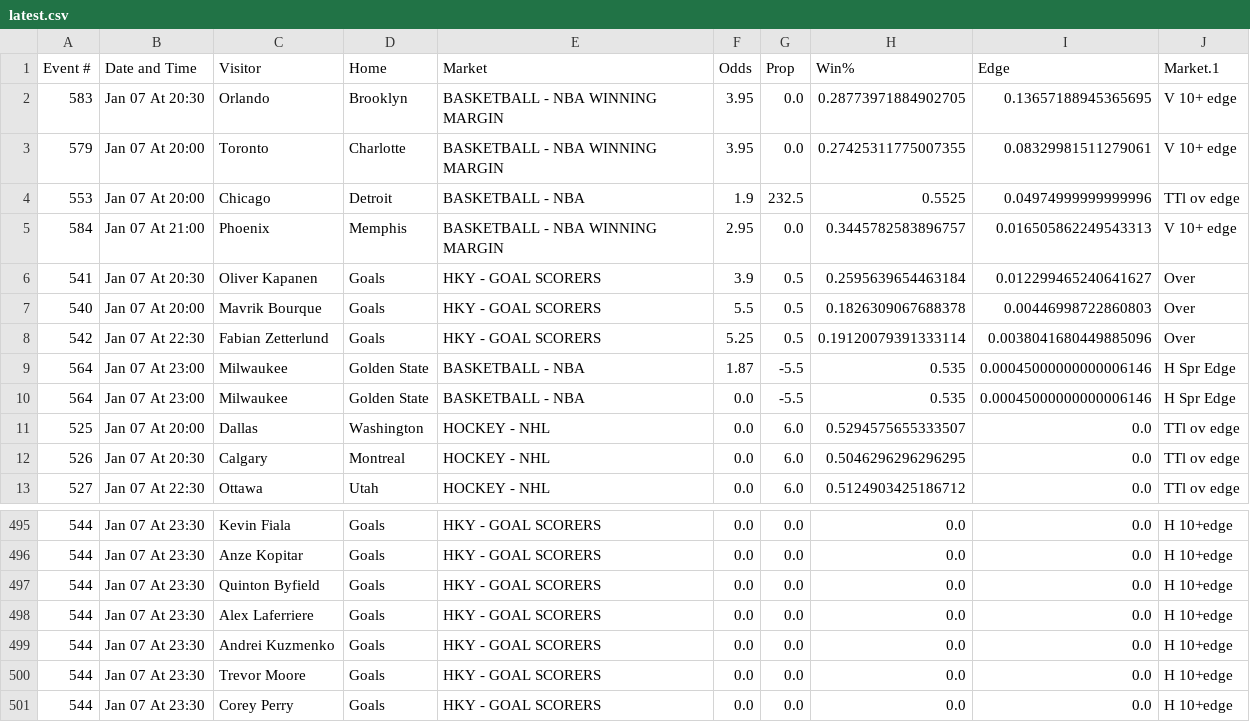
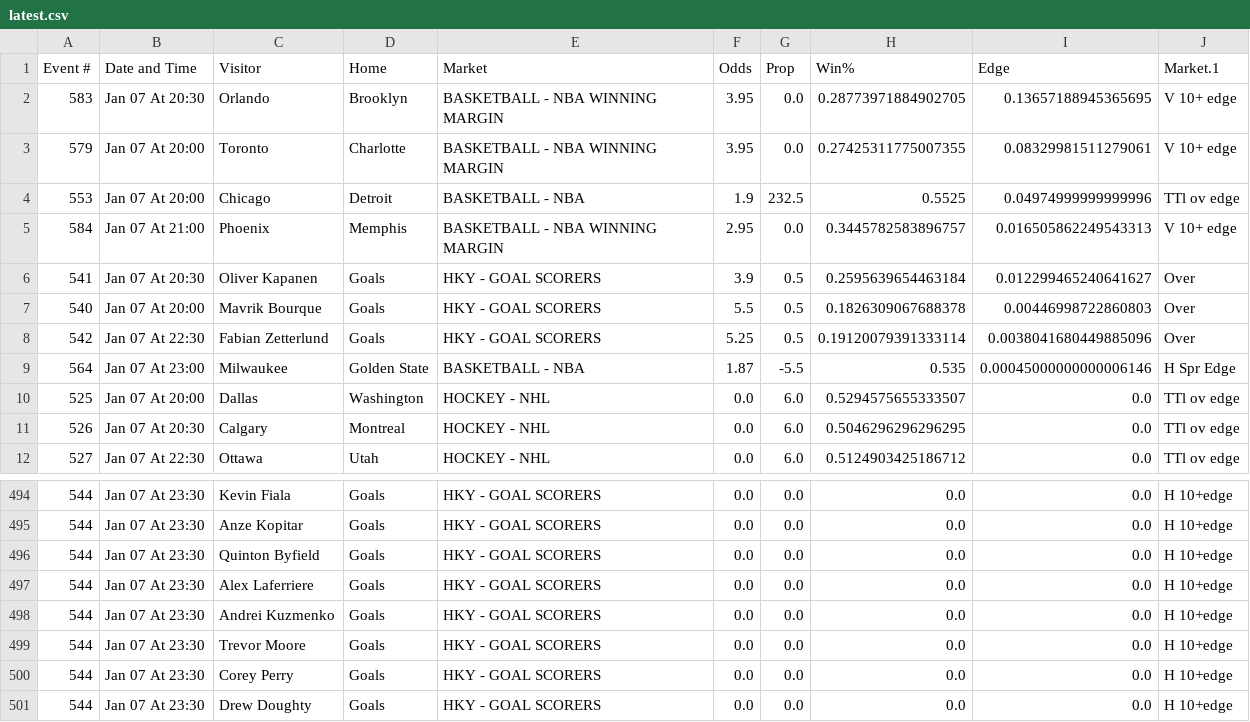
Before and after one commit to richhhh43/excel-viewer, a CSV file: data/latest.csv, drawn as a sheet; only a part is shown, gaps mark what is left out; removed rows and columns are numbered as before the commit, all else as after; the diff names each change by its address in the sheet, - before the commit and + after, or states it on an @@ line.

Commit message:
Update data 2026-01-07 10:11:10 EST

```diff
--- a/data/latest.csv
+++ b/data/latest.csv
-row 10: 564 | Jan 07 At 23:00 | Milwaukee | Golden State | BASKETBALL - NBA | 0.0 | -5.5 | 0.535 | 0.00045000000000006146 | H Spr Edge
+row 501: 544 | Jan 07 At 23:30 | Drew Doughty | Goals | HKY - GOAL SCORERS | 0.0 | 0.0 | 0.0 | 0.0 | H 10+edge
```
Also changed, not shown: 1 other file.
